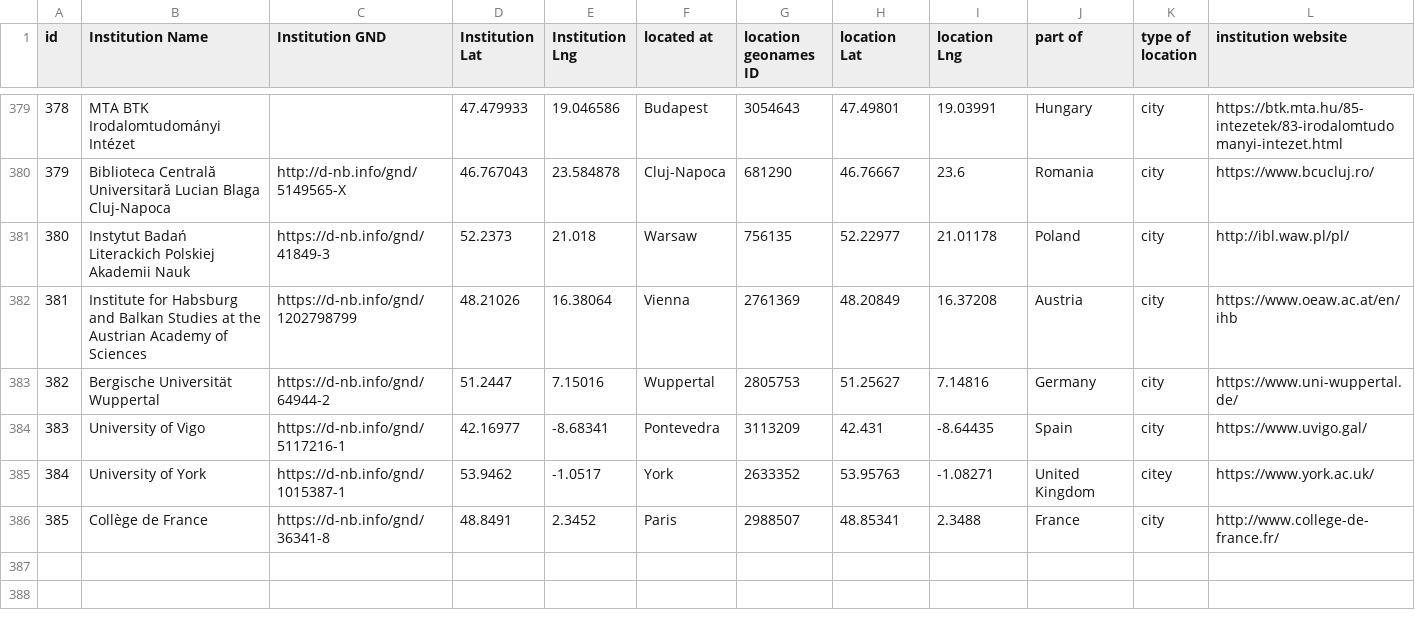
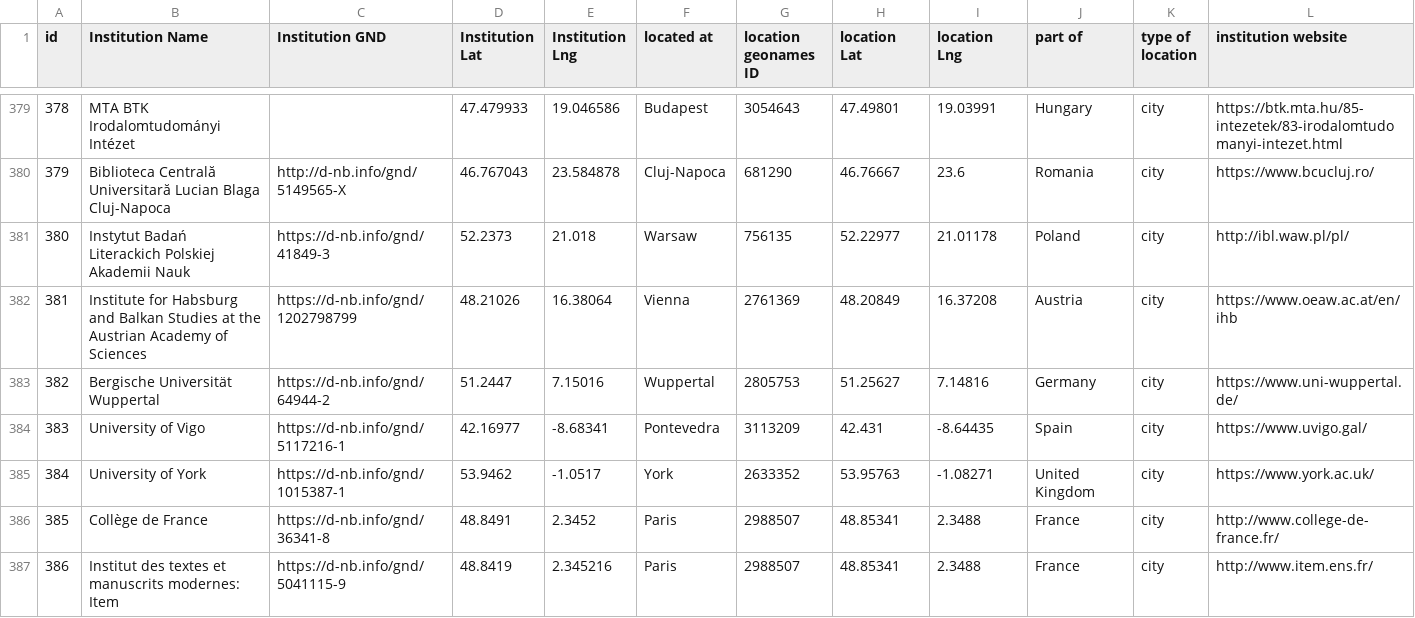
Before and after one commit to dig-Eds-cat/digEds_cat, a CSV file: institutions_places_enriched.csv, drawn as a sheet; only a part is shown, gaps mark what is left out.

Commit message:
data(fix): use only ITEM as main institution

```diff
--- a/institutions_places_enriched.csv
+++ b/institutions_places_enriched.csv
@@ -384,3 +384,4 @@ id,Institution Name,Institution GND,Institution Lat,Institution Lng,located at,l
 383,University of Vigo,https://d-nb.info/gnd/5117216-1,42.16977,-8.68341,Pontevedra,3113209,42.431,-8.64435,Spain,city,https://www.uvigo.gal/
-384,University of York,https://d-nb.info/gnd/1015387-1,53.9462,-1.0517,York,2633352,53.95763,-1.08271,United Kingdom,citey,https://www.york.ac.uk/
+384,University of York,https://d-nb.info/gnd/1015387-1,53.9462,-1.0517,York,2633352,53.95763,-1.08271,United Kingdom,city,https://www.york.ac.uk/
 385,Collège de France,https://d-nb.info/gnd/36341-8,48.8491,2.3452,Paris,2988507,48.85341,2.3488,France,city,http://www.college-de-france.fr/
+386,Institut des textes et manuscrits modernes: Item,https://d-nb.info/gnd/5041115-9,48.8419,2.345216,Paris,2988507,48.85341,2.3488,France,city,http://www.item.ens.fr/
```
Also changed, not shown: digEds_cat.csv.
